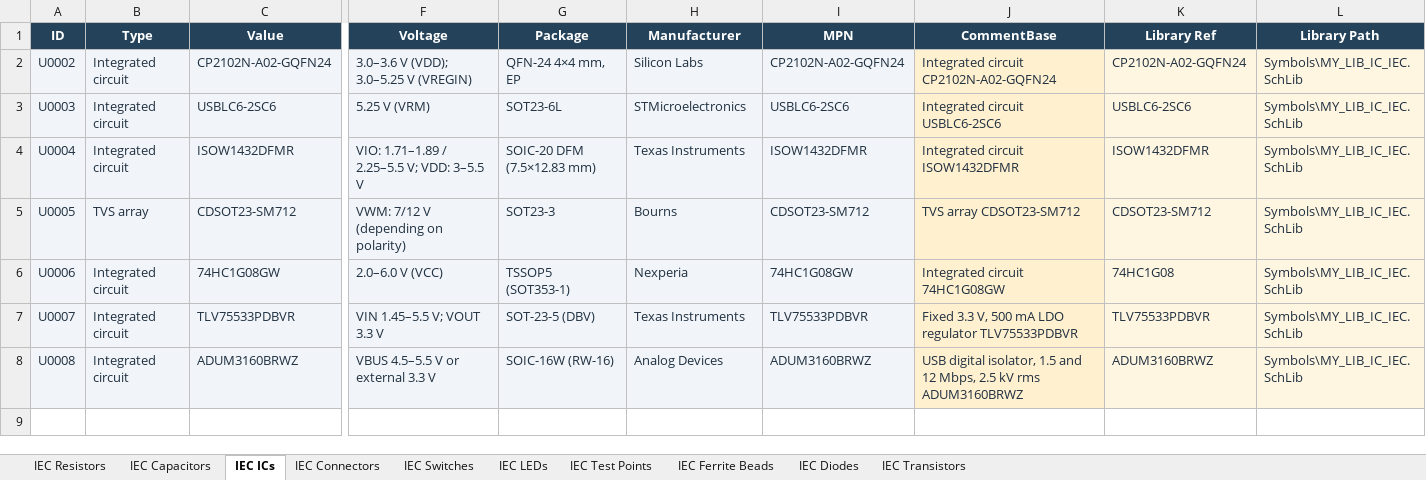
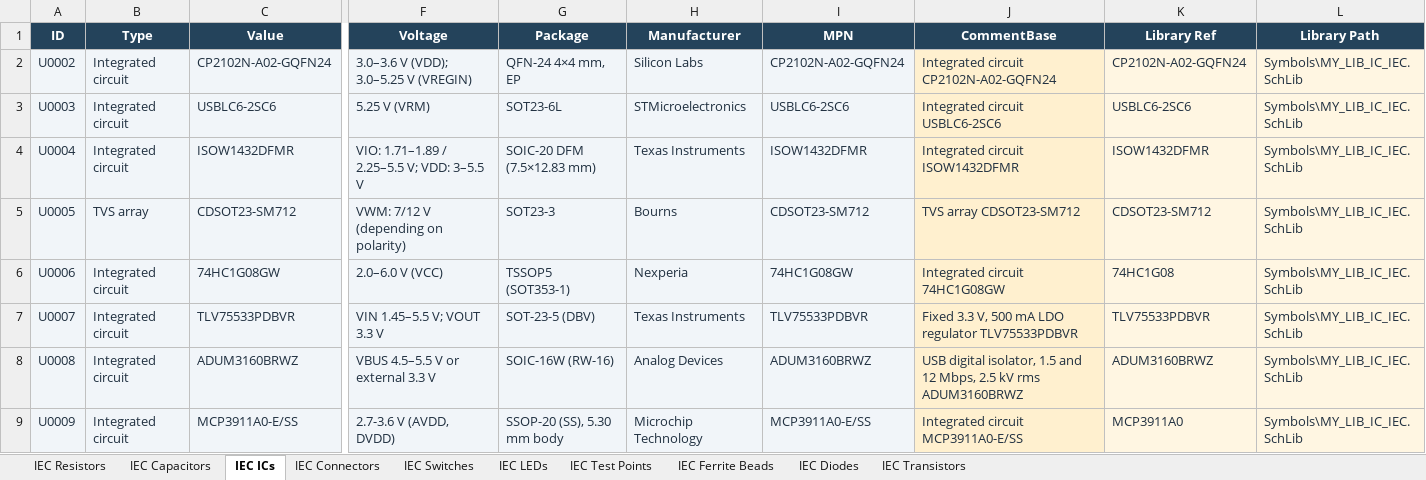
Before and after one commit to nomatin/ESKD-altium-libraries, an Excel workbook: MY_LIB_IEC.xlsx, sheet IEC ICs, drawn as a sheet; only a part is shown, gaps mark what is left out; values as stored, in another font and other column widths than the file's, no borders; table styles not drawn; rows hold the shown columns only; the diff names each change by its address in the sheet, - before the commit and + after, or states it on an @@ line.

Commit message:
Add MCP3911A0-E/SS to both catalogs with SSOP-20 footprint
New IC U0009 in MY_LIB.xlsx (Mikroshemy) and MY_LIB_IEC.xlsx (IEC ICs).
ESKD symbol: DA?, 200x250 body, 9 functional blocks per GOST 2.702
(analog left, digital right), CH pairs 200 mil, REF and power 400 mil.
IEC symbol: same pin-out, plain rectangle without separators (IEC 60617).
Footprint SSOP-20_5.3x7.2_0.65 per Microchip land pattern C04-2072B with
an embedded KiCad STEP model. No SPICE model in this entry (Sim fields empty).
DbLib mappings unchanged: both IC tables were already fully mapped.

```diff
--- a/MY_LIB_IEC.xlsx (sheet IEC ICs)
+++ b/MY_LIB_IEC.xlsx (sheet IEC ICs)
+row 9: U0009 | Integrated circuit | MCP3911A0-E/SS | 2.7-3.6 V (AVDD, DVDD) | SSOP-20 (SS), 5.30 mm body | Microchip Technology | MCP3911A0-E/SS | Integrated circuit MCP3911A0-E/SS | MCP3911A0 | Symbols\MY_LIB_IC_IEC.SchLib
```
Also changed, not shown: MY_LIB.xlsx, 4 other files.
